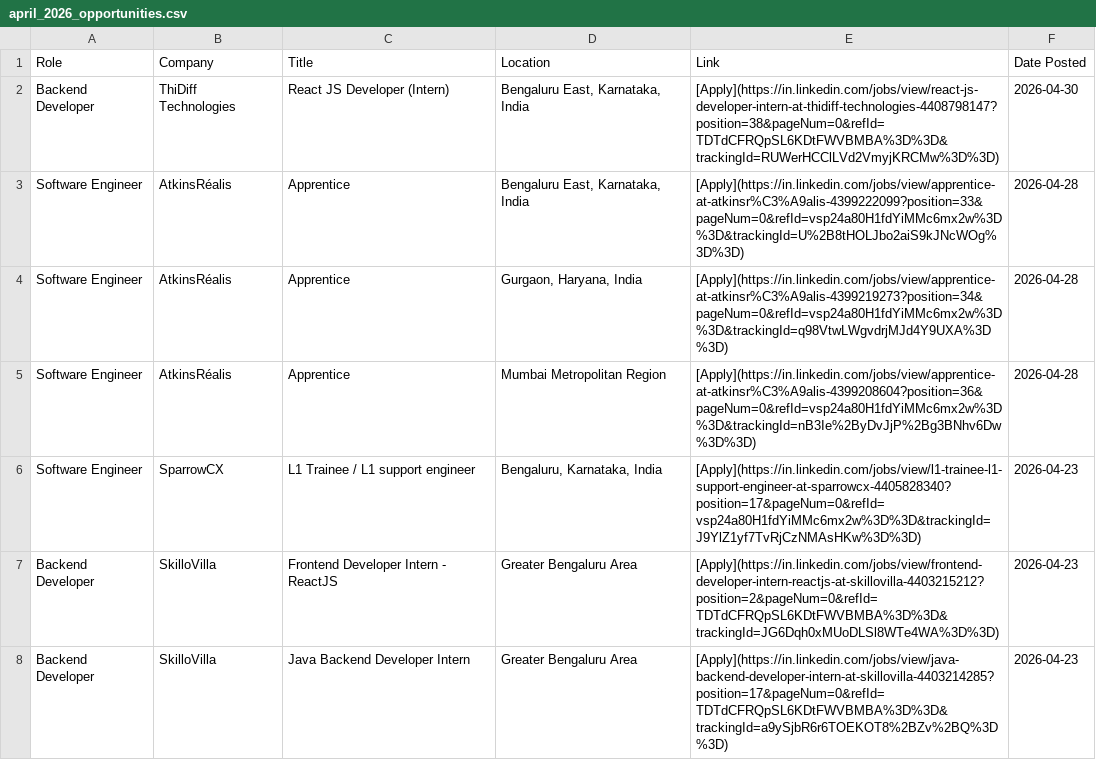
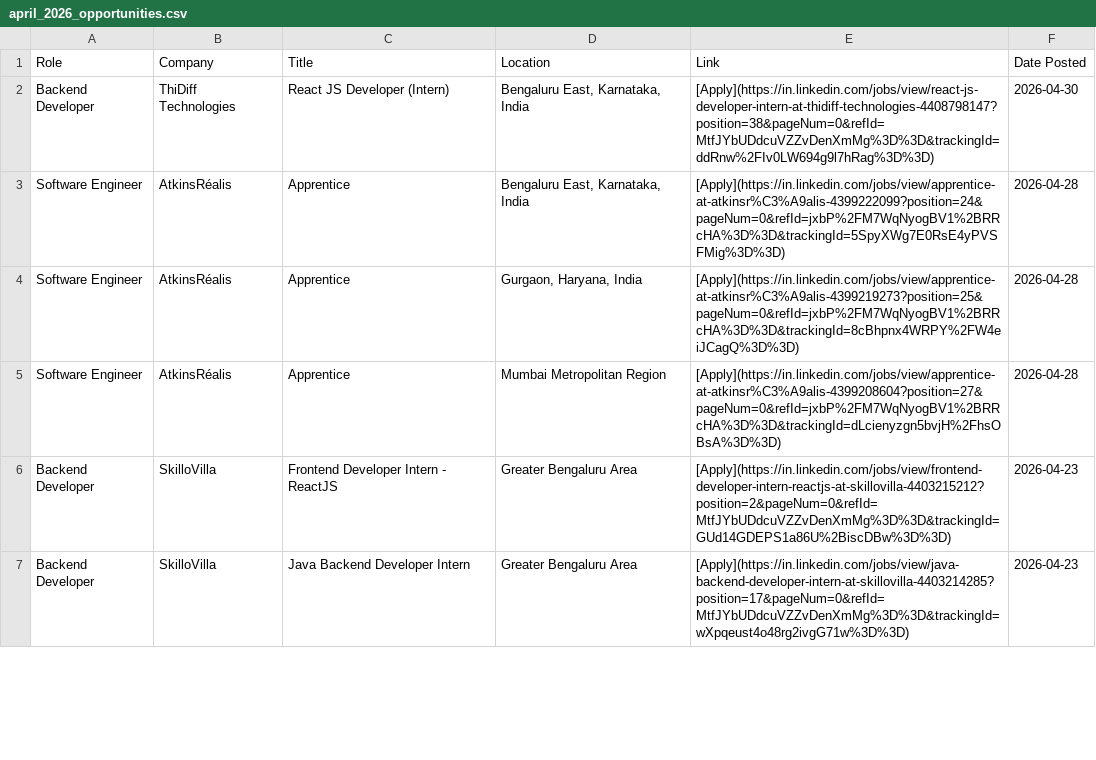
Before and after one commit to IshaCodes04/OpportunityHub, a CSV file: april_2026_opportunities.csv, drawn as a sheet; only a part is shown; the diff covers the shown part only.

Commit message:
🔄 Update: April 2026 job opportunities (Auto)

```diff
--- a/april_2026_opportunities.csv
+++ b/april_2026_opportunities.csv
@@ -1,8 +1,7 @@
 Role,Company,Title,Location,Link,Date Posted
-Backend Developer,ThiDiff Technologies,React JS Developer (Intern),"Bengaluru East, Karnataka, India",[Apply](https://in.linkedin.com/jobs/view/react-js-developer-intern-at-thidiff-technologies-4408798147?position=38&pageNum=0&refId=TDTdCFRQpSL6KDtFWVBMBA%3D%3D&trackingId=RUWerHCClLVd2VmyjKRCMw%3D%3D),2026-04-30
-Software Engineer,AtkinsRéalis,Apprentice,"Bengaluru East, Karnataka, India",[Apply](https://in.linkedin.com/jobs/view/apprentice-at-atkinsr%C3%A9alis-4399222099?position=33&pageNum=0&refId=vsp24a80H1fdYiMMc6mx2w%3D%3D&trackingId=U%2B8tHOLJbo2aiS9kJNcWOg%3D%3D),2026-04-28
-Software Engineer,AtkinsRéalis,Apprentice,"Gurgaon, Haryana, India",[Apply](https://in.linkedin.com/jobs/view/apprentice-at-atkinsr%C3%A9alis-4399219273?position=34&pageNum=0&refId=vsp24a80H1fdYiMMc6mx2w%3D%3D&trackingId=q98VtwLWgvdrjMJd4Y9UXA%3D%3D),2026-04-28
-Software Engineer,AtkinsRéalis,Apprentice,Mumbai Metropolitan Region,[Apply](https://in.linkedin.com/jobs/view/apprentice-at-atkinsr%C3%A9alis-4399208604?position=36&pageNum=0&refId=vsp24a80H1fdYiMMc6mx2w%3D%3D&trackingId=nB3Ie%2ByDvJjP%2Bg3BNhv6Dw%3D%3D),2026-04-28
-Software Engineer,SparrowCX,L1 Trainee / L1 support engineer,"Bengaluru, Karnataka, India",[Apply](https://in.linkedin.com/jobs/view/l1-trainee-l1-support-engineer-at-sparrowcx-4405828340?position=17&pageNum=0&refId=vsp24a80H1fdYiMMc6mx2w%3D%3D&trackingId=J9YlZ1yf7TvRjCzNMAsHKw%3D%3D),2026-04-23
-Backend Developer,SkilloVilla,Frontend Developer Intern - ReactJS,Greater Bengaluru Area,[Apply](https://in.linkedin.com/jobs/view/frontend-developer-intern-reactjs-at-skillovilla-4403215212?position=2&pageNum=0&refId=TDTdCFRQpSL6KDtFWVBMBA%3D%3D&trackingId=JG6Dqh0xMUoDLSl8WTe4WA%3D%3D),2026-04-23
-Backend Developer,SkilloVilla,Java Backend Developer Intern,Greater Bengaluru Area,[Apply](https://in.linkedin.com/jobs/view/java-backend-developer-intern-at-skillovilla-4403214285?position=17&pageNum=0&refId=TDTdCFRQpSL6KDtFWVBMBA%3D%3D&trackingId=a9ySjbR6r6TOEKOT8%2BZv%2BQ%3D%3D),2026-04-23
+Backend Developer,ThiDiff Technologies,React JS Developer (Intern),"Bengaluru East, Karnataka, India",[Apply](https://in.linkedin.com/jobs/view/react-js-developer-intern-at-thidiff-technologies-4408798147?position=38&pageNum=0&refId=MtfJYbUDdcuVZZvDenXmMg%3D%3D&trackingId=ddRnw%2FIv0LW694g9l7hRag%3D%3D),2026-04-30
+Software Engineer,AtkinsRéalis,Apprentice,"Bengaluru East, Karnataka, India",[Apply](https://in.linkedin.com/jobs/view/apprentice-at-atkinsr%C3%A9alis-4399222099?position=24&pageNum=0&refId=jxbP%2FM7WqNyogBV1%2BRRcHA%3D%3D&trackingId=5SpyXWg7E0RsE4yPVSFMig%3D%3D),2026-04-28
+Software Engineer,AtkinsRéalis,Apprentice,"Gurgaon, Haryana, India",[Apply](https://in.linkedin.com/jobs/view/apprentice-at-atkinsr%C3%A9alis-4399219273?position=25&pageNum=0&refId=jxbP%2FM7WqNyogBV1%2BRRcHA%3D%3D&trackingId=8cBhpnx4WRPY%2FW4eiJCagQ%3D%3D),2026-04-28
+Software Engineer,AtkinsRéalis,Apprentice,Mumbai Metropolitan Region,[Apply](https://in.linkedin.com/jobs/view/apprentice-at-atkinsr%C3%A9alis-4399208604?position=27&pageNum=0&refId=jxbP%2FM7WqNyogBV1%2BRRcHA%3D%3D&trackingId=dLcienyzgn5bvjH%2FhsOBsA%3D%3D),2026-04-28
+Backend Developer,SkilloVilla,Frontend Developer Intern - ReactJS,Greater Bengaluru Area,[Apply](https://in.linkedin.com/jobs/view/frontend-developer-intern-reactjs-at-skillovilla-4403215212?position=2&pageNum=0&refId=MtfJYbUDdcuVZZvDenXmMg%3D%3D&trackingId=GUd14GDEPS1a86U%2BiscDBw%3D%3D),2026-04-23
+Backend Developer,SkilloVilla,Java Backend Developer Intern,Greater Bengaluru Area,[Apply](https://in.linkedin.com/jobs/view/java-backend-developer-intern-at-skillovilla-4403214285?position=17&pageNum=0&refId=MtfJYbUDdcuVZZvDenXmMg%3D%3D&trackingId=wXpqeust4o48rg2ivgG71w%3D%3D),2026-04-23
```
Also changed, not shown: 7 removed rows and 16 edited cells elsewhere in this file, 1 other file.
